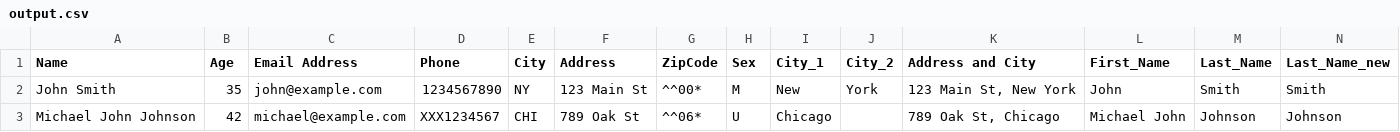
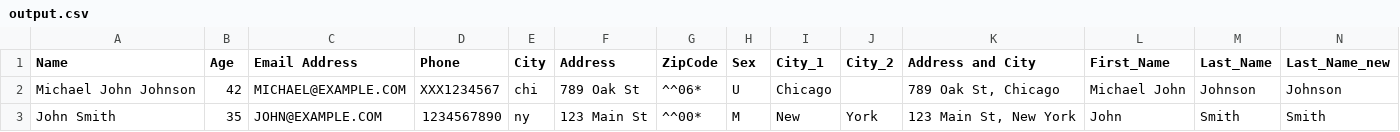
Before and after one commit to ongbt/ETL, a CSV file: output.csv, drawn as a sheet.

```diff
--- a/output.csv
+++ b/output.csv
@@ -1,3 +1,3 @@
 Name,Age,Email Address,Phone,City,Address,ZipCode,Sex,City_1,City_2,Address and City,First_Name,Last_Name,Last_Name_new
-John Smith,35,john@example.com,1234567890,NY,123 Main St,^^00*,M,New,York,"123 Main St, New York",John,Smith,Smith
-Michael John Johnson,42,michael@example.com,XXX1234567,CHI,789 Oak St,^^06*,U,Chicago,,"789 Oak St, Chicago",Michael John,Johnson,Johnson
+Michael John Johnson,42,MICHAEL@EXAMPLE.COM,XXX1234567,chi,789 Oak St,^^06*,U,Chicago,,"789 Oak St, Chicago",Michael John,Johnson,Johnson
+John Smith,35,JOHN@EXAMPLE.COM,1234567890,ny,123 Main St,^^00*,M,New,York,"123 Main St, New York",John,Smith,Smith
```
Also changed, not shown: 2 other files.
